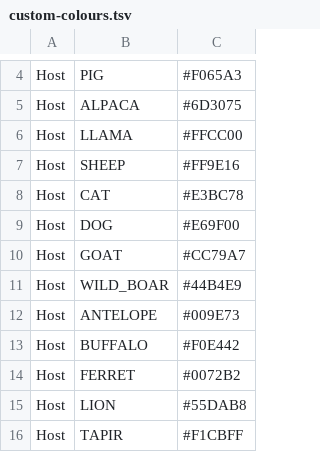
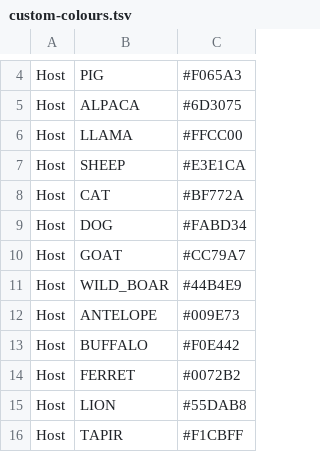
Before and after one commit to APHA-CSU/btb-forestry, a TSV file: accessory/custom-colours.tsv, drawn as a sheet; only a part is shown, gaps mark what is left out.

Commit message:
More colour adjustments

```diff
--- a/accessory/custom-colours.tsv
+++ b/accessory/custom-colours.tsv
@@ -6,5 +6,5 @@ Host	ALPACA	#6D3075
 Host	LLAMA	#FFCC00
-Host	SHEEP	#FF9E16
-Host	CAT	#E3BC78
-Host	DOG	#E69F00
+Host	SHEEP	#E3E1CA
+Host	CAT	#BF772A
+Host	DOG	#FABD34
 Host	GOAT	#CC79A7
```
